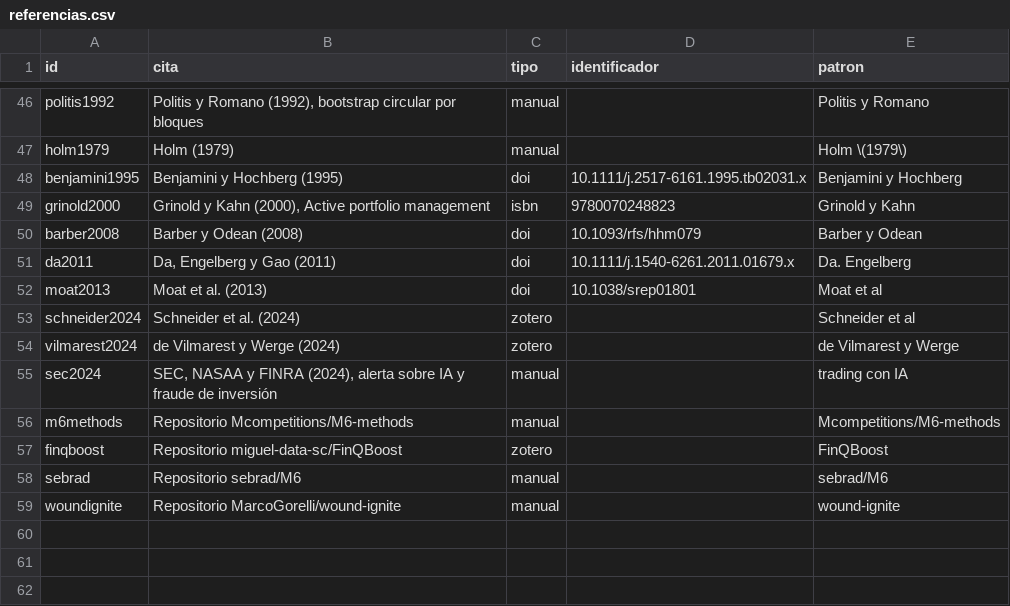
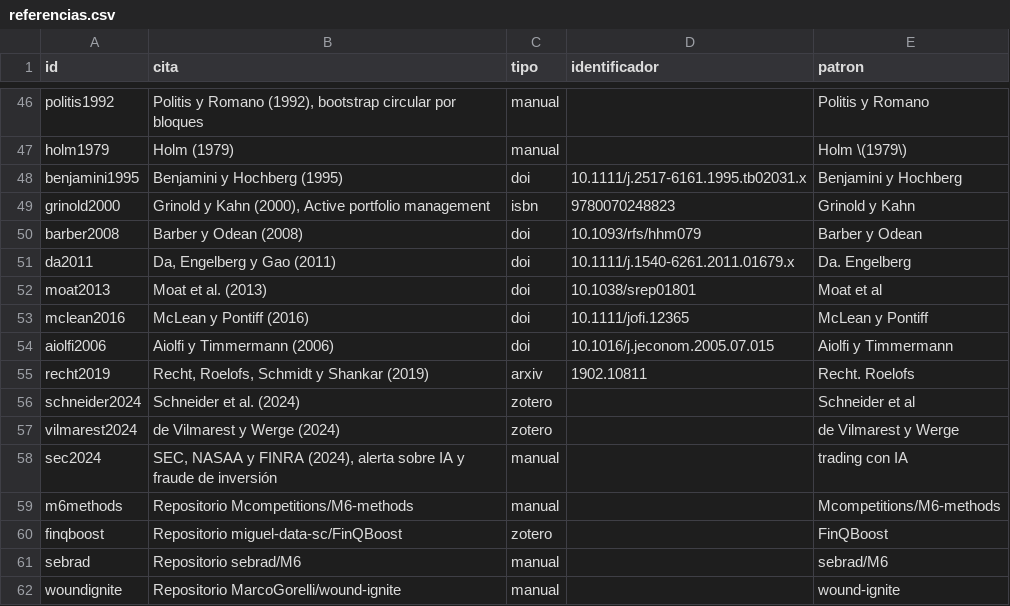
Before and after one commit to marcgym2/tesina-m6, a CSV file: docs/citas/referencias.csv, drawn as a sheet; only a part is shown, gaps mark what is left out.

```diff
--- a/docs/citas/referencias.csv
+++ b/docs/citas/referencias.csv
@@ -52,2 +52,5 @@ da2011,"Da, Engelberg y Gao (2011)",doi,10.1111/j.1540-6261.2011.01679.x,Da. Eng
 moat2013,"Moat et al. (2013)",doi,10.1038/srep01801,Moat et al
+mclean2016,"McLean y Pontiff (2016)",doi,10.1111/jofi.12365,McLean y Pontiff
+aiolfi2006,"Aiolfi y Timmermann (2006)",doi,10.1016/j.jeconom.2005.07.015,Aiolfi y Timmermann
+recht2019,"Recht, Roelofs, Schmidt y Shankar (2019)",arxiv,1902.10811,Recht. Roelofs
 schneider2024,"Schneider et al. (2024)",zotero,,Schneider et al
```
Also changed, not shown: 6 other files.
